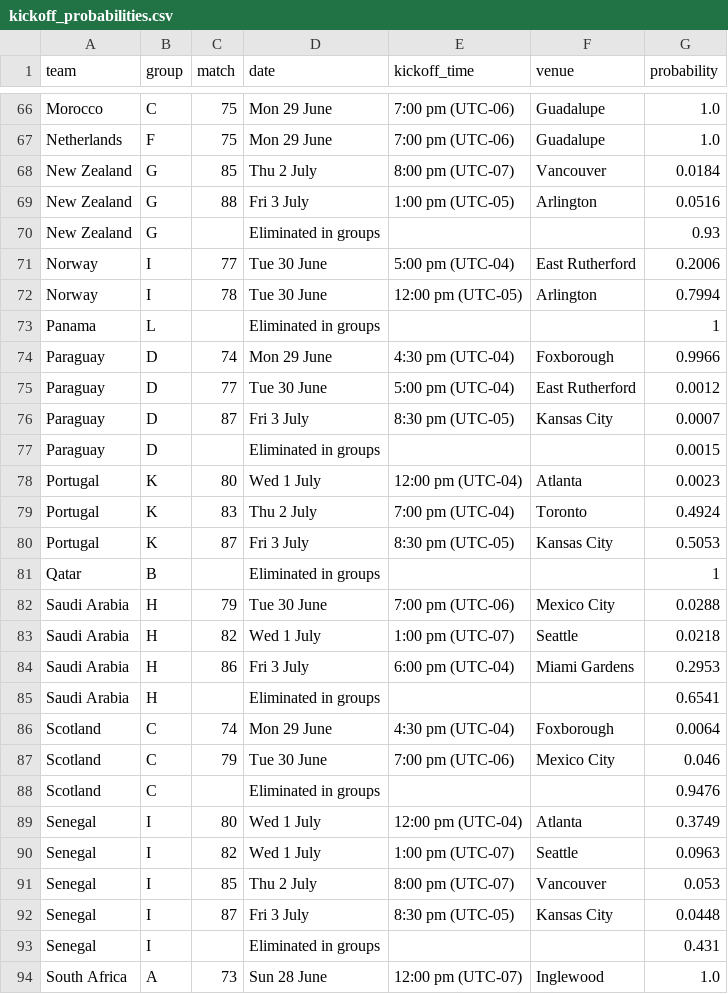
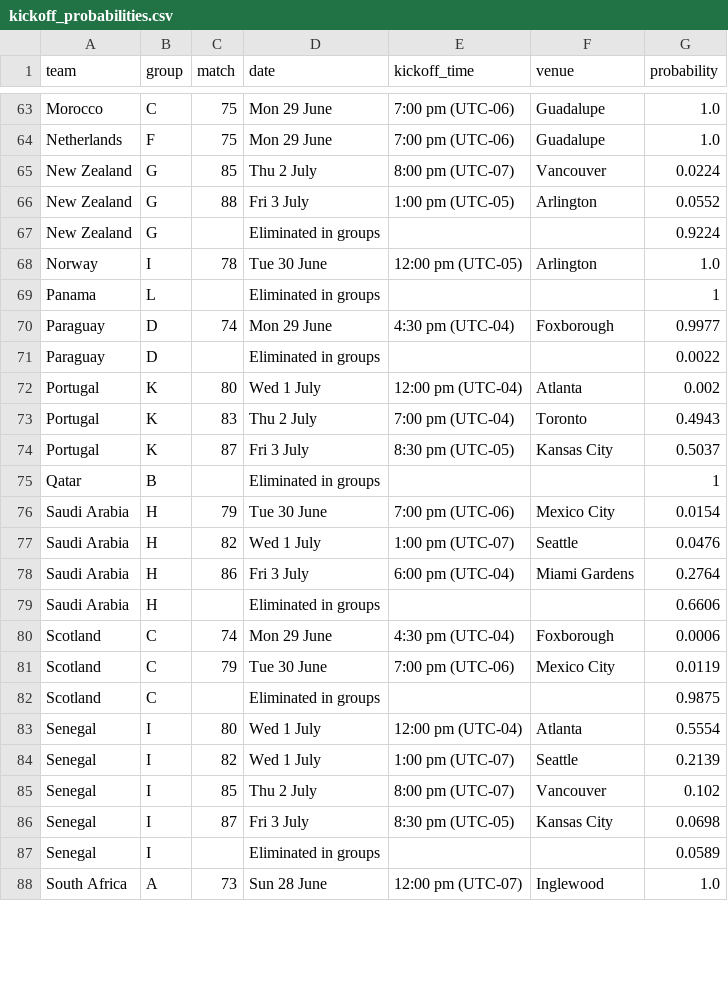
Before and after one commit to edshorthouse/World-Cup-Predictions, a CSV file: kickoff_probabilities.csv, drawn as a sheet; only a part is shown, gaps mark what is left out; the diff covers the shown part only.

```diff
--- a/kickoff_probabilities.csv
+++ b/kickoff_probabilities.csv
@@ -67,28 +64,25 @@ Morocco,C,75,Mon 29 June,7:00 pm (UTC-06),Guadalupe,1.0
 Netherlands,F,75,Mon 29 June,7:00 pm (UTC-06),Guadalupe,1.0
-New Zealand,G,85,Thu 2 July,8:00 pm (UTC-07),Vancouver,0.0184
-New Zealand,G,88,Fri 3 July,1:00 pm (UTC-05),Arlington,0.0516
-New Zealand,G,,Eliminated in groups,,,0.93
-Norway,I,77,Tue 30 June,5:00 pm (UTC-04),East Rutherford,0.2006
-Norway,I,78,Tue 30 June,12:00 pm (UTC-05),Arlington,0.7994
+New Zealand,G,85,Thu 2 July,8:00 pm (UTC-07),Vancouver,0.0224
+New Zealand,G,88,Fri 3 July,1:00 pm (UTC-05),Arlington,0.0552
+New Zealand,G,,Eliminated in groups,,,0.9224
+Norway,I,78,Tue 30 June,12:00 pm (UTC-05),Arlington,1.0
 Panama,L,,Eliminated in groups,,,1
-Paraguay,D,74,Mon 29 June,4:30 pm (UTC-04),Foxborough,0.9966
-Paraguay,D,77,Tue 30 June,5:00 pm (UTC-04),East Rutherford,0.0012
-Paraguay,D,87,Fri 3 July,8:30 pm (UTC-05),Kansas City,0.0007
-Paraguay,D,,Eliminated in groups,,,0.0015
-Portugal,K,80,Wed 1 July,12:00 pm (UTC-04),Atlanta,0.0023
-Portugal,K,83,Thu 2 July,7:00 pm (UTC-04),Toronto,0.4924
-Portugal,K,87,Fri 3 July,8:30 pm (UTC-05),Kansas City,0.5053
+Paraguay,D,74,Mon 29 June,4:30 pm (UTC-04),Foxborough,0.9977
+Paraguay,D,,Eliminated in groups,,,0.0022
+Portugal,K,80,Wed 1 July,12:00 pm (UTC-04),Atlanta,0.002
+Portugal,K,83,Thu 2 July,7:00 pm (UTC-04),Toronto,0.4943
+Portugal,K,87,Fri 3 July,8:30 pm (UTC-05),Kansas City,0.5037
 Qatar,B,,Eliminated in groups,,,1
-Saudi Arabia,H,79,Tue 30 June,7:00 pm (UTC-06),Mexico City,0.0288
-Saudi Arabia,H,82,Wed 1 July,1:00 pm (UTC-07),Seattle,0.0218
-Saudi Arabia,H,86,Fri 3 July,6:00 pm (UTC-04),Miami Gardens,0.2953
-Saudi Arabia,H,,Eliminated in groups,,,0.6541
-Scotland,C,74,Mon 29 June,4:30 pm (UTC-04),Foxborough,0.0064
-Scotland,C,79,Tue 30 June,7:00 pm (UTC-06),Mexico City,0.046
-Scotland,C,,Eliminated in groups,,,0.9476
-Senegal,I,80,Wed 1 July,12:00 pm (UTC-04),Atlanta,0.3749
-Senegal,I,82,Wed 1 July,1:00 pm (UTC-07),Seattle,0.0963
-Senegal,I,85,Thu 2 July,8:00 pm (UTC-07),Vancouver,0.053
-Senegal,I,87,Fri 3 July,8:30 pm (UTC-05),Kansas City,0.0448
-Senegal,I,,Eliminated in groups,,,0.431
+Saudi Arabia,H,79,Tue 30 June,7:00 pm (UTC-06),Mexico City,0.0154
+Saudi Arabia,H,82,Wed 1 July,1:00 pm (UTC-07),Seattle,0.0476
+Saudi Arabia,H,86,Fri 3 July,6:00 pm (UTC-04),Miami Gardens,0.2764
+Saudi Arabia,H,,Eliminated in groups,,,0.6606
+Scotland,C,74,Mon 29 June,4:30 pm (UTC-04),Foxborough,0.0006
+Scotland,C,79,Tue 30 June,7:00 pm (UTC-06),Mexico City,0.0119
+Scotland,C,,Eliminated in groups,,,0.9875
+Senegal,I,80,Wed 1 July,12:00 pm (UTC-04),Atlanta,0.5554
+Senegal,I,82,Wed 1 July,1:00 pm (UTC-07),Seattle,0.2139
+Senegal,I,85,Thu 2 July,8:00 pm (UTC-07),Vancouver,0.102
+Senegal,I,87,Fri 3 July,8:30 pm (UTC-05),Kansas City,0.0698
+Senegal,I,,Eliminated in groups,,,0.0589
 South Africa,A,73,Sun 28 June,12:00 pm (UTC-07),Inglewood,1.0
```
Also changed, not shown: 1 added row, 5 removed rows and 61 edited cells elsewhere in this file, opponent_matrix_exact.csv, opta_positions.csv, 5 other files.
